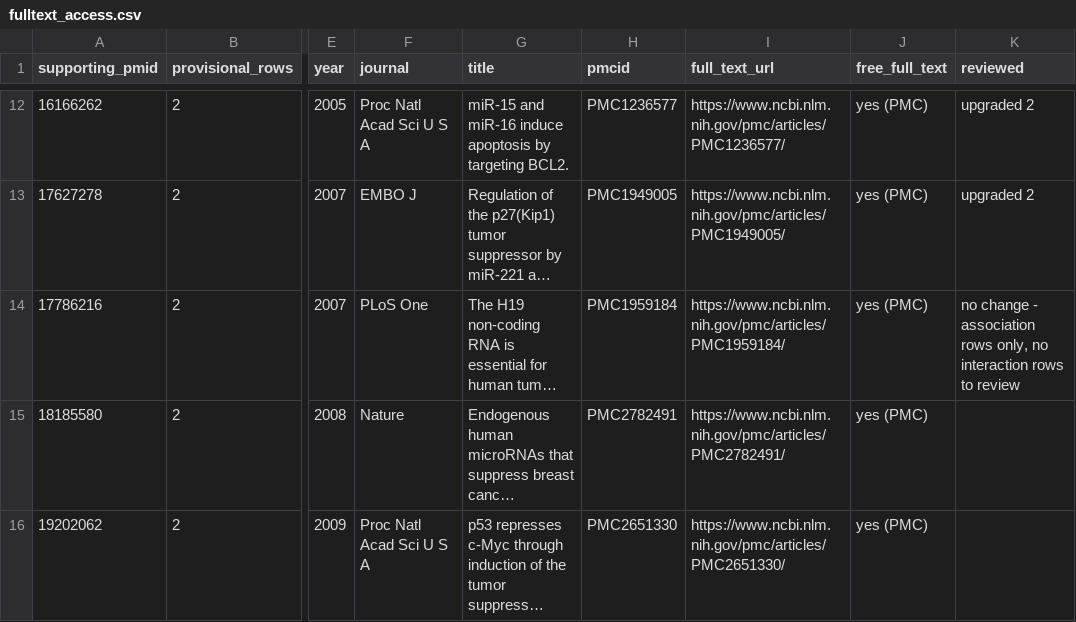
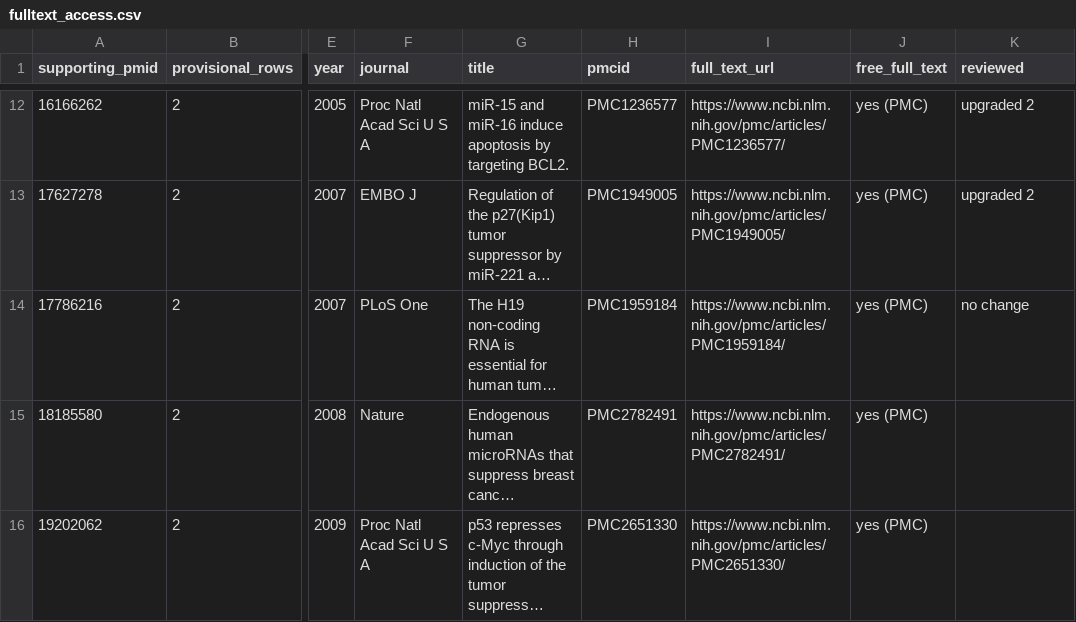
Before and after one commit to potenty/cancer-regulatory-rna-atlas, a CSV file: quality_control/fulltext_access.csv, drawn as a sheet; only a part is shown, gaps mark what is left out; long unchanged cells end in …; the diff names each change by its address in the sheet, - before the commit and + after, or states it on an @@ line.

```diff
--- a/quality_control/fulltext_access.csv
+++ b/quality_control/fulltext_access.csv
-K14 (reviewed): no change - association rows only, no interaction rows to review
+K14 (reviewed): no change
```
